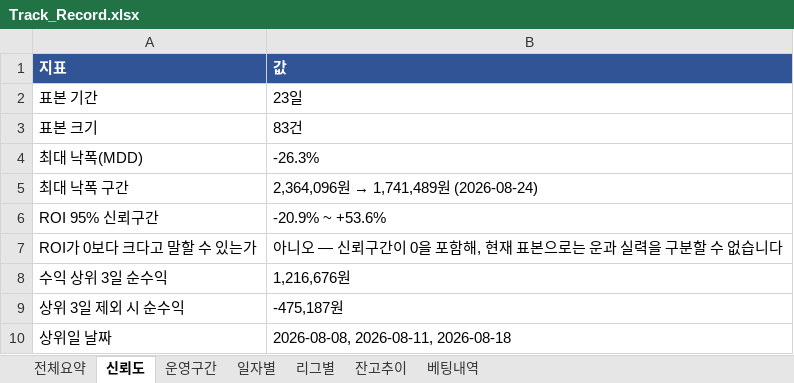
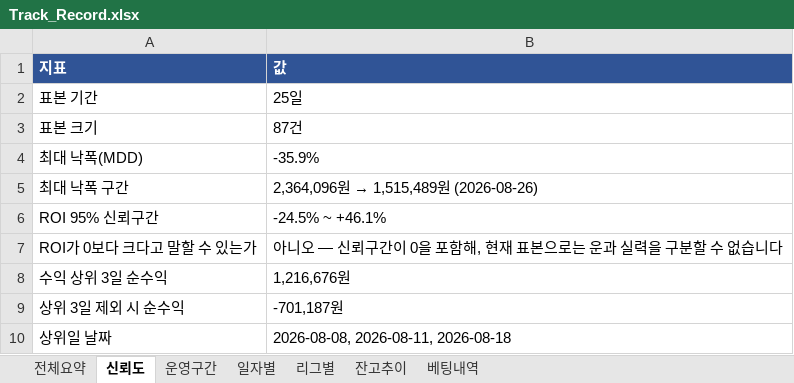
Before and after one commit to rushsis2203-commits/toto-analyzer-track-record, an Excel workbook: data/Track_Record.xlsx, sheet 신뢰도, drawn as a sheet; values as stored, in another font and other column widths than the file's, no borders; the diff names each change by its address in the sheet, - before the commit and + after, or states it on an @@ line.

```diff
--- a/data/Track_Record.xlsx (sheet 신뢰도)
+++ b/data/Track_Record.xlsx (sheet 신뢰도)
-B2 (값): 23일
+B2 (값): 25일
-B3 (값): 83건
+B3 (값): 87건
-B4 (값): -26.3%
+B4 (값): -35.9%
@@ B5 (값): 2,364,096원 → 1,741,489원 (2026-08-24) → 2,364,096원 → 1,515,489원 (2026-08-26) @@
-B6 (값): -20.9% ~ +53.6%
+B6 (값): -24.5% ~ +46.1%
-B9 (값): -475,187원
+B9 (값): -701,187원
```
Also changed, not shown: sheet 베팅내역, sheet 일자별, sheet 잔고추이, sheet 전체요약, sheet 리그별, data/Pick_Calibration.xlsx.
